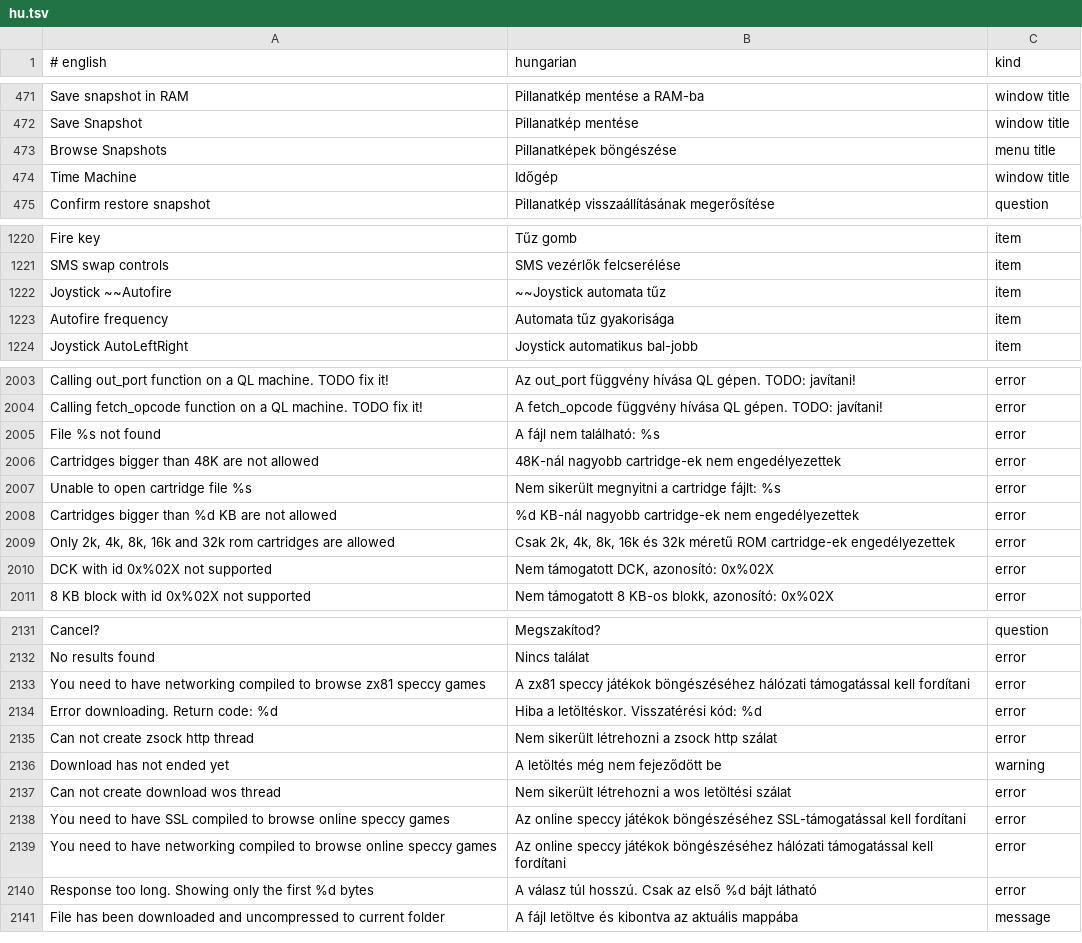
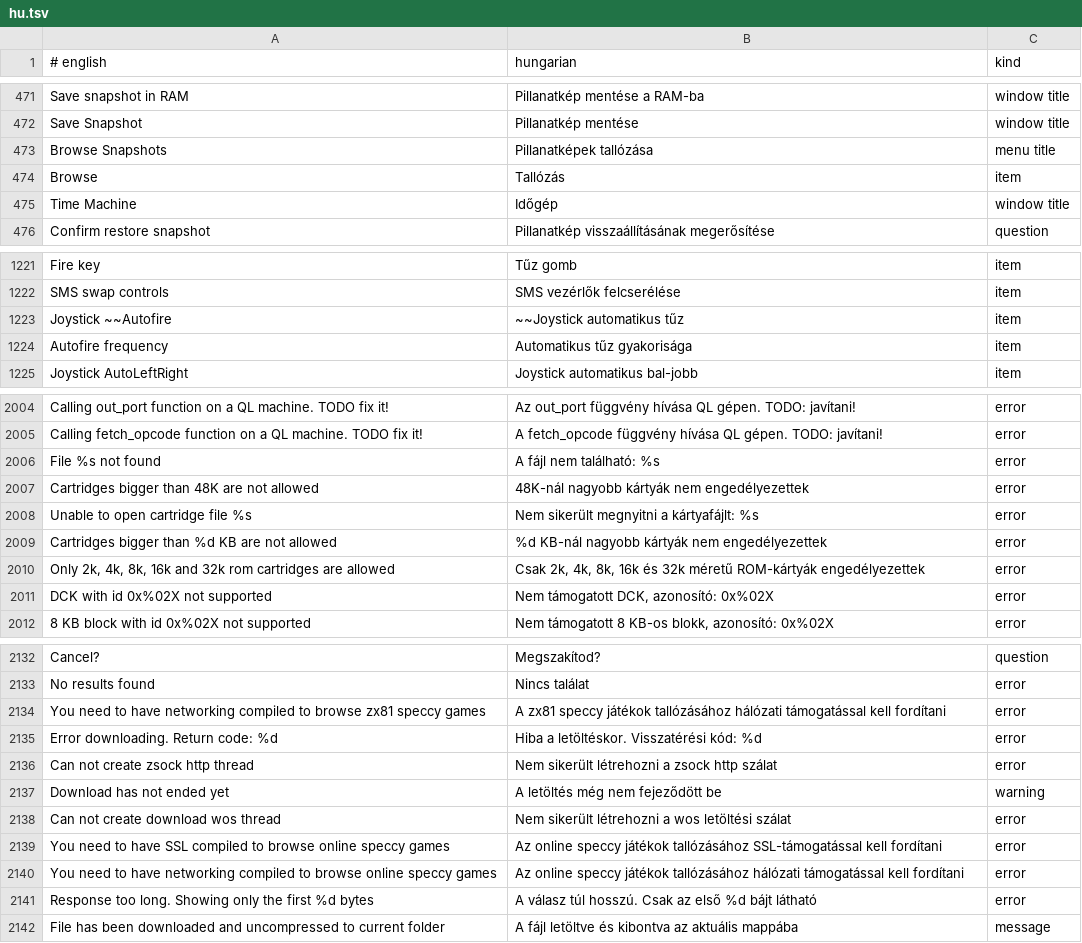
Before and after one commit to Viktor318/zesarux, a TSV file: src/translations/hu.tsv, drawn as a sheet; only a part is shown, gaps mark what is left out; the diff covers the shown part only.

```diff
--- a/src/translations/hu.tsv
+++ b/src/translations/hu.tsv
@@ -472,3 +472,4 @@ Save snapshot in RAM	Pillanatkép mentése a RAM-ba	window title
 Save Snapshot	Pillanatkép mentése	window title
-Browse Snapshots	Pillanatképek böngészése	menu title
+Browse Snapshots	Pillanatképek tallózása	menu title
+Browse	Tallózás	item
 Time Machine	Időgép	window title
@@ -1221,4 +1222,4 @@ Fire key	Tűz gomb	item
 SMS swap controls	SMS vezérlők felcserélése	item
-Joystick ~~Autofire	~~Joystick automata tűz	item
-Autofire frequency	Automata tűz gyakorisága	item
+Joystick ~~Autofire	~~Joystick automatikus tűz	item
+Autofire frequency	Automatikus tűz gyakorisága	item
 Joystick AutoLeftRight	Joystick automatikus bal-jobb	item
@@ -2005,6 +2006,6 @@ Calling fetch_opcode function on a QL machine. TODO fix it!	A fetch_opcode függ
 File %s not found	A fájl nem található: %s	error
-Cartridges bigger than 48K are not allowed	48K-nál nagyobb cartridge-ek nem engedélyezettek	error
-Unable to open cartridge file %s	Nem sikerült megnyitni a cartridge fájlt: %s	error
-Cartridges bigger than %d KB are not allowed	%d KB-nál nagyobb cartridge-ek nem engedélyezettek	error
-Only 2k, 4k, 8k, 16k and 32k rom cartridges are allowed	Csak 2k, 4k, 8k, 16k és 32k méretű ROM cartridge-ek engedélyezettek	error
+Cartridges bigger than 48K are not allowed	48K-nál nagyobb kártyák nem engedélyezettek	error
+Unable to open cartridge file %s	Nem sikerült megnyitni a kártyafájlt: %s	error
+Cartridges bigger than %d KB are not allowed	%d KB-nál nagyobb kártyák nem engedélyezettek	error
+Only 2k, 4k, 8k, 16k and 32k rom cartridges are allowed	Csak 2k, 4k, 8k, 16k és 32k méretű ROM-kártyák engedélyezettek	error
 DCK with id 0x%02X not supported	Nem támogatott DCK, azonosító: 0x%02X	error
@@ -2132,3 +2133,3 @@ Cancel?	Megszakítod?	question
 No results found	Nincs találat	error
-You need to have networking compiled to browse zx81 speccy games	A zx81 speccy játékok böngészéséhez hálózati támogatással kell fordítani	error
+You need to have networking compiled to browse zx81 speccy games	A zx81 speccy játékok tallózásához hálózati támogatással kell fordítani	error
 Error downloading. Return code: %d	Hiba a letöltéskor. Visszatérési kód: %d	error
@@ -2137,4 +2138,4 @@ Download has not ended yet	A letöltés még nem fejeződött be	warning
 Can not create download wos thread	Nem sikerült létrehozni a wos letöltési szálat	error
-You need to have SSL compiled to browse online speccy games	Az online speccy játékok böngészéséhez SSL-támogatással kell fordítani	error
-You need to have networking compiled to browse online speccy games	Az online speccy játékok böngészéséhez hálózati támogatással kell fordítani	error
+You need to have SSL compiled to browse online speccy games	Az online speccy játékok tallózásához SSL-támogatással kell fordítani	error
+You need to have networking compiled to browse online speccy games	Az online speccy játékok tallózásához hálózati támogatással kell fordítani	error
 Response too long. Showing only the first %d bytes	A válasz túl hosszú. Csak az első %d bájt látható	error
```
Also changed, not shown: 48 edited cells elsewhere in this file, 3 other files.
